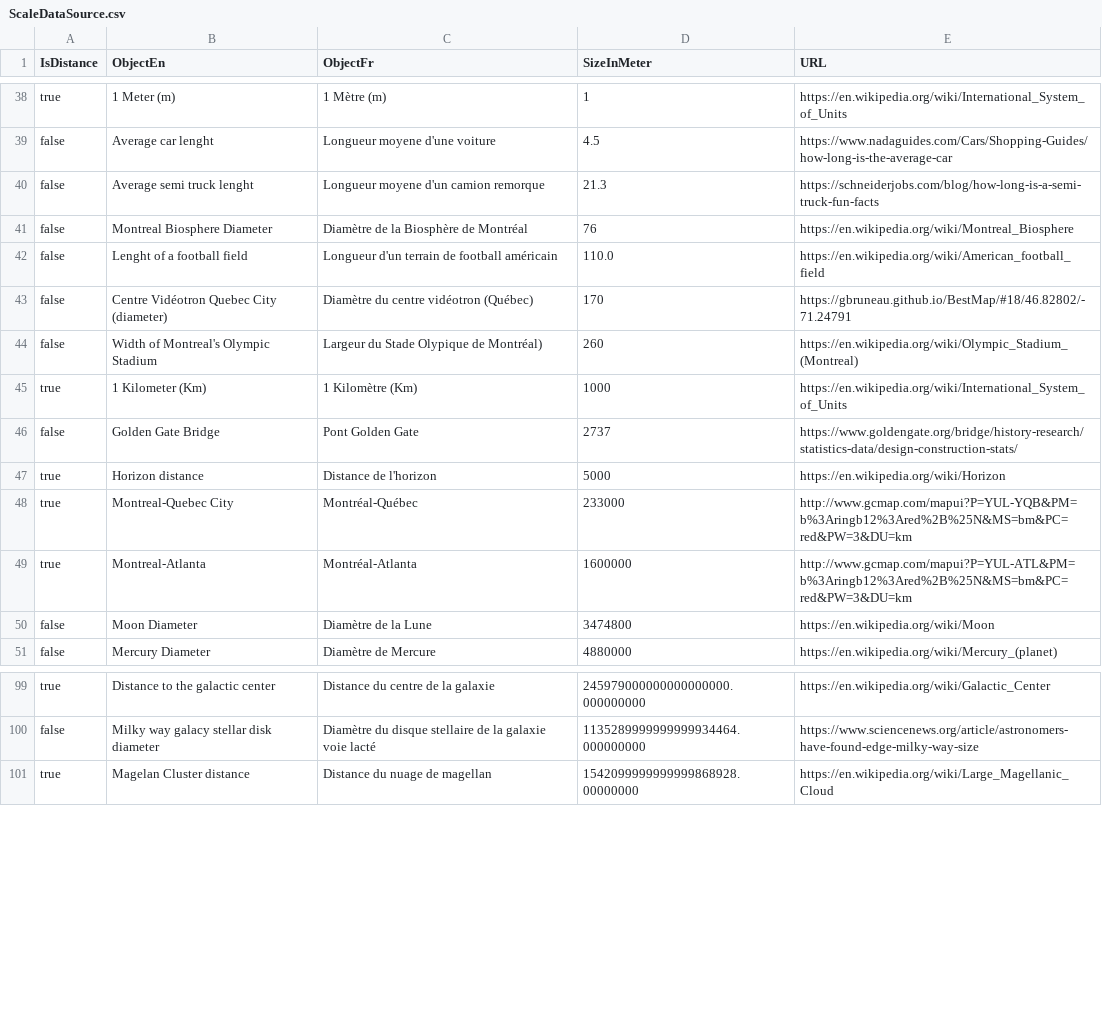
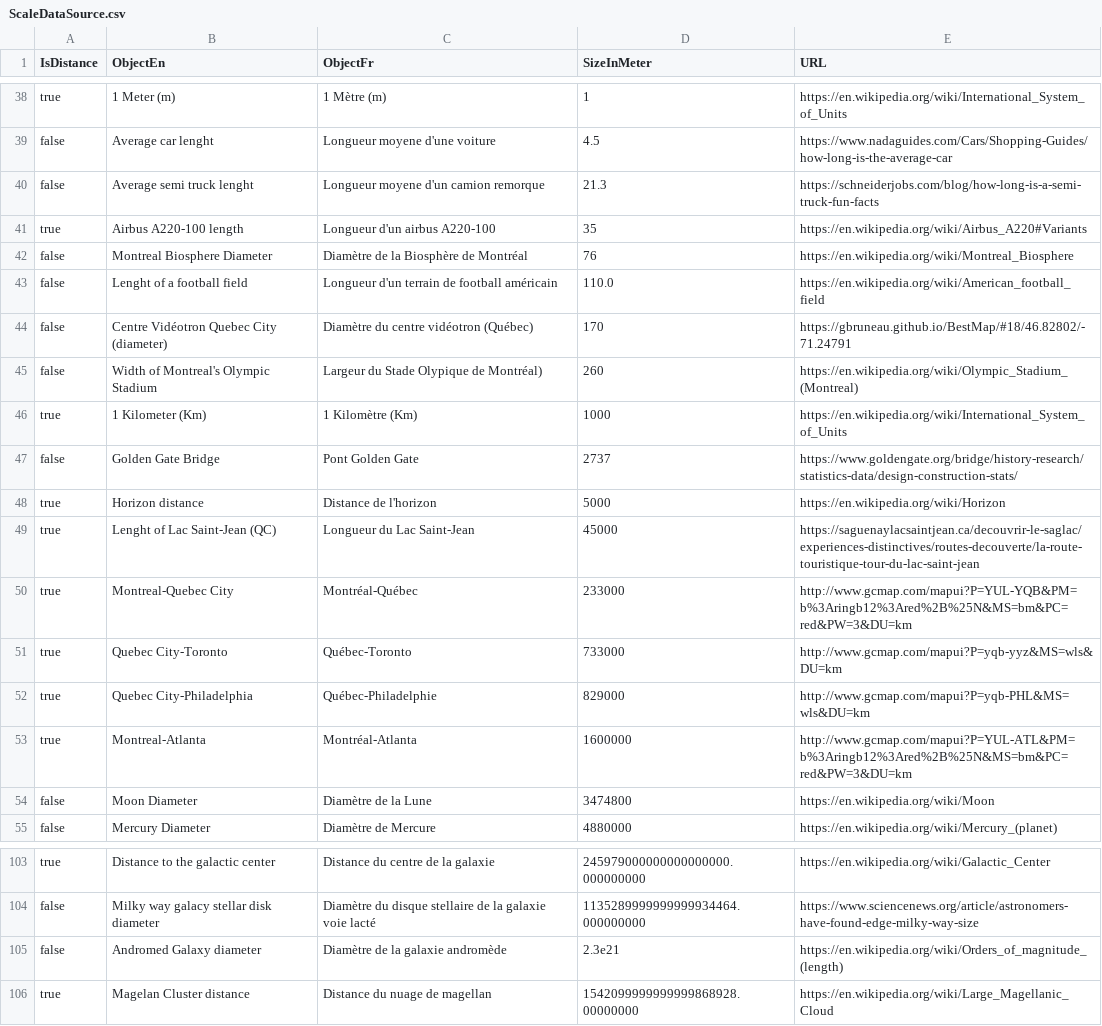
Before and after one commit to gbruneau/Scale, a CSV file: rawdata/ScaleDataSource.csv, drawn as a sheet; only a part is shown, gaps mark what is left out; the diff names each change by its address in the sheet, - before the commit and + after, or states it on an @@ line.

```diff
--- a/rawdata/ScaleDataSource.csv
+++ b/rawdata/ScaleDataSource.csv
+row 41: true | Airbus A220-100 length | Longueur d'un airbus A220-100 | 35 | https://en.wikipedia.org/wiki/Airbus_A220#Variants
+row 49: true | Lenght of Lac Saint-Jean (QC) | Longueur du Lac Saint-Jean | 45000 | https://saguenaylacsaintjean.ca/decouvrir-le-saglac/experiences-distinctives/routes-decouverte/la-route-touristique-tour-du-lac-saint-jean
+row 51: true | Quebec City-Toronto | Québec-Toronto | 733000 | http://www.gcmap.com/mapui?P=yqb-yyz&MS=wls&DU=km
+row 52: true | Quebec City-Philadelphia | Québec-Philadelphie | 829000 | http://www.gcmap.com/mapui?P=yqb-PHL&MS=wls&DU=km
+row 105: false | Andromed Galaxy diameter | Diamètre de la galaxie andromède | 2.3e21 | https://en.wikipedia.org/wiki/Orders_of_magnitude_(length)
```
Also changed, not shown: 1 other file.
